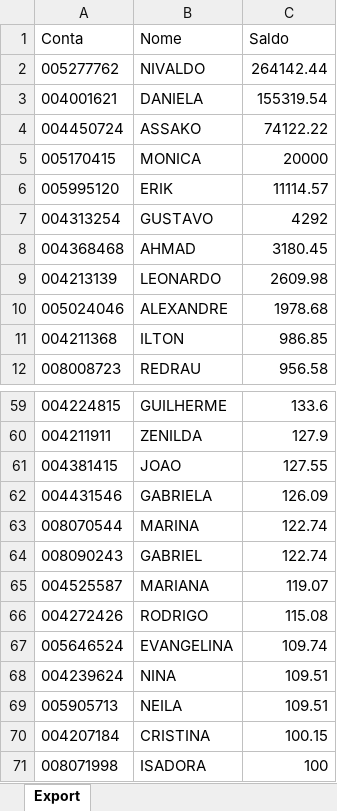
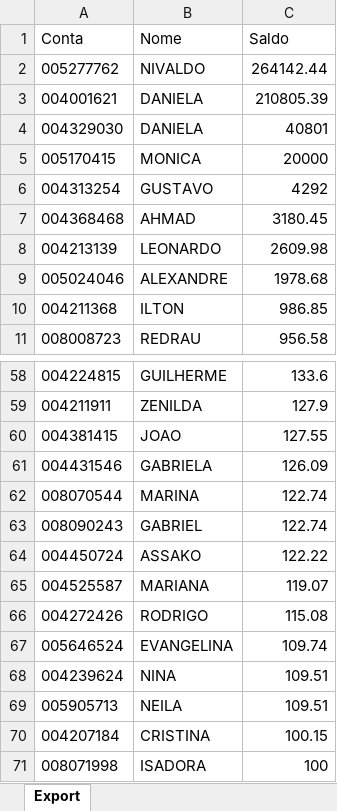
Before and after one commit to bluemetrixgit/Mesa_de_operacao, an Excel workbook: Saldo.xlsx, sheet Export, drawn as a sheet; only a part is shown, gaps mark what is left out; values as stored, in another font and other column widths than the file's, no borders; removed rows and columns are numbered as before the commit, all else as after; the diff names each change by its address in the sheet, - before the commit and + after, or states it on an @@ line.

Commit message:
Add files via upload

```diff
--- a/Saldo.xlsx (sheet Export)
+++ b/Saldo.xlsx (sheet Export)
-C3 (Saldo): 155319.54
+C3 (Saldo): 210805.39
-row 4: 004450724 | ASSAKO | 74122.22
+row 4: 004329030 | DANIELA | 40801
-row 6: 005995120 | ERIK | 11114.57
+row 64: 004450724 | ASSAKO | 122.22
```
